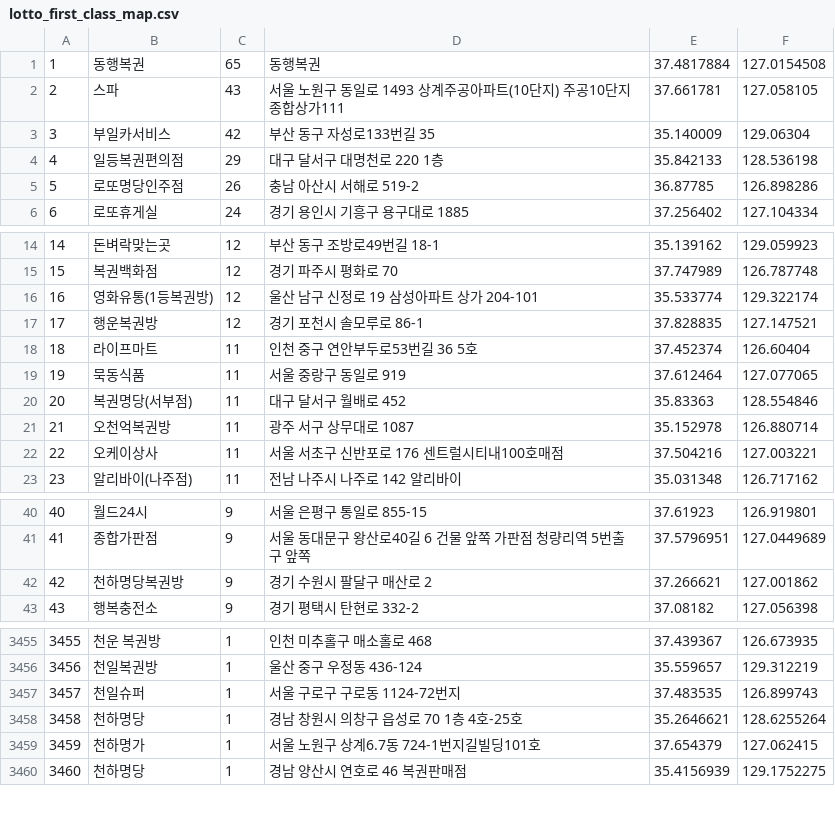
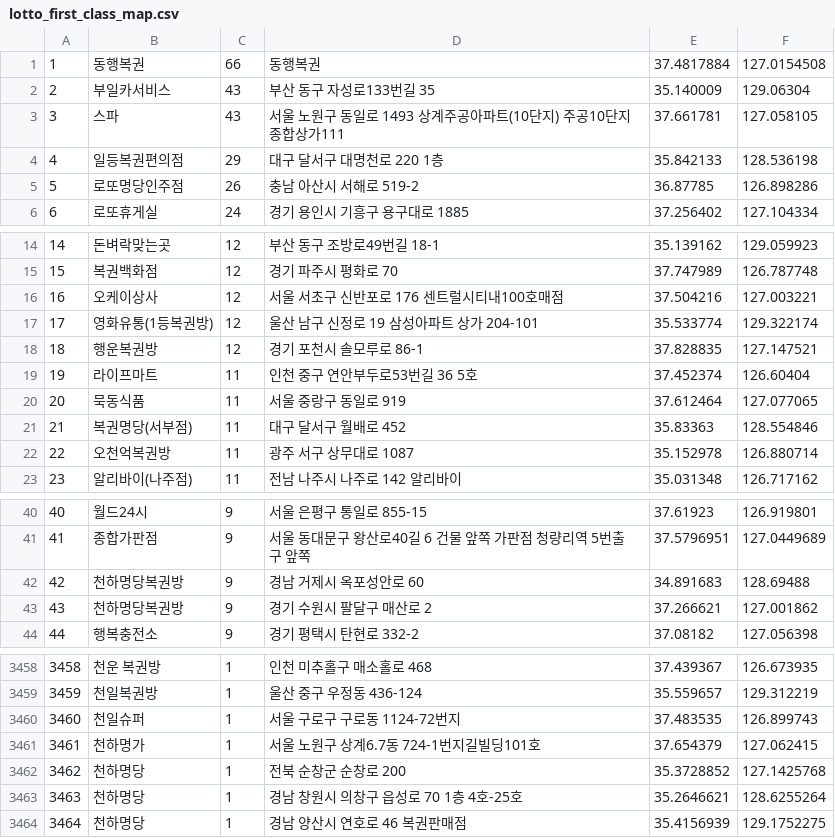
Before and after one commit to geojun01/lottodata, a CSV file: lotto_first_class_map.csv, drawn as a sheet; only a part is shown, gaps mark what is left out; removed rows and columns are numbered as before the commit, all else as after; the diff covers the shown part only; the diff names each change by its address in the sheet, - before the commit and + after, or states it on an @@ line.

Commit message:
Add files via upload

```diff
--- a/lotto_first_class_map.csv
+++ b/lotto_first_class_map.csv
-C1: 65
+C1: 66
+row 2: 2 | 부일카서비스 | 43 | 부산 동구 자성로133번길 35 | 35.140009 | 129.06304
@@ column A renumbered from row 3 down @@
-row 3: 3 | 부일카서비스 | 42 | 부산 동구 자성로133번길 35 | 35.140009 | 129.06304
+row 16: 16 | 오케이상사 | 12 | 서울 서초구 신반포로 176 센트럴시티내100호매점 | 37.504216 | 127.003221
-row 22: 22 | 오케이상사 | 11 | 서울 서초구 신반포로 176 센트럴시티내100호매점 | 37.504216 | 127.003221
+row 42: 42 | 천하명당복권방 | 9 | 경남 거제시 옥포성안로 60 | 34.891683 | 128.69488
+row 3462: 3462 | 천하명당 | 1 | 전북 순창군 순창로 200 | 35.3728852 | 127.1425768
@@ row 3458 moved to row 3463: 3463 @@
```
Also changed, not shown: 10 added rows and 7 removed rows elsewhere in this file.
